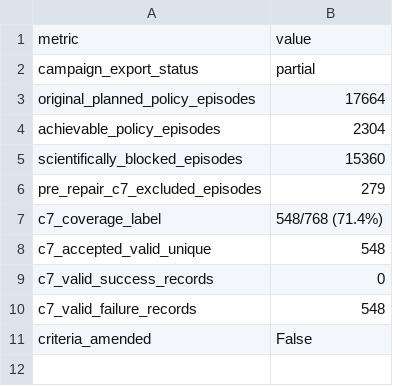
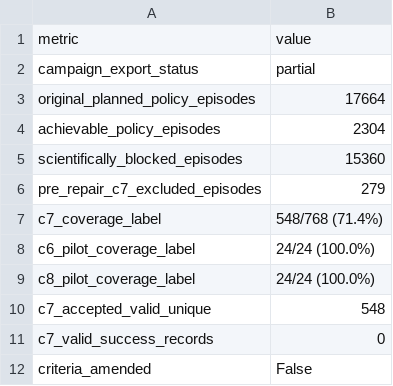
Before and after one commit to adeeb10abbas/steerable, a CSV file: artifacts/online_correction_v4/results/registered/20260908/tables/scope_summary.csv, drawn as a sheet; removed rows and columns are numbered as before the commit, all else as after; the diff names each change by its address in the sheet, - before the commit and + after, or states it on an @@ line.

```diff
--- a/artifacts/online_correction_v4/results/registered/20260908/tables/scope_summary.csv
+++ b/artifacts/online_correction_v4/results/registered/20260908/tables/scope_summary.csv
+row 8: c6_pilot_coverage_label | 24/24 (100.0%)
+row 9: c8_pilot_coverage_label | 24/24 (100.0%)
-row 10: c7_valid_failure_records | 548
```
Also changed, not shown: 55 other files.
